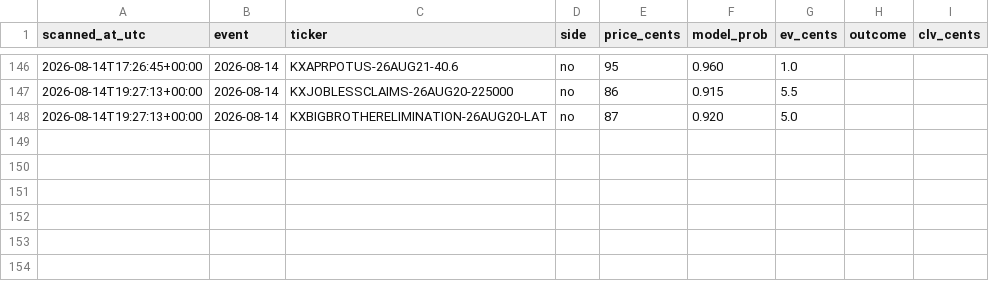
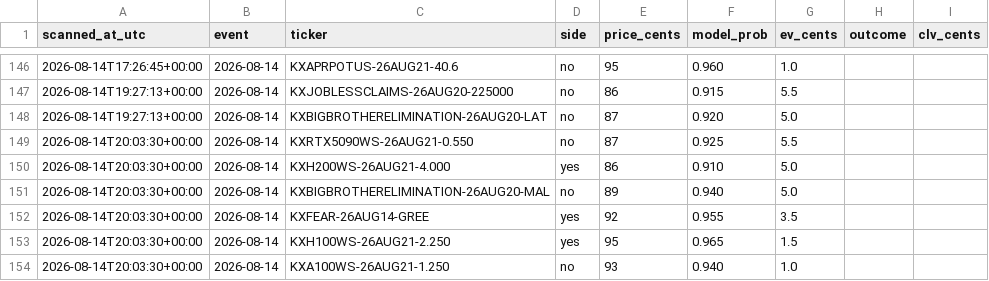
Before and after one commit to Jackhenry87/Prediction-Market-trading-bot, a CSV file: paper_trades_favorite.csv, drawn as a sheet; only a part is shown, gaps mark what is left out; the diff names each change by its address in the sheet, - before the commit and + after, or states it on an @@ line.

```diff
--- a/paper_trades_favorite.csv
+++ b/paper_trades_favorite.csv
+row 149: 2026-08-14T20:03:30+00:00 | 2026-08-14 | KXRTX5090WS-26AUG21-0.550 | no | 87 | 0.925 | 5.5
+row 150: 2026-08-14T20:03:30+00:00 | 2026-08-14 | KXH200WS-26AUG21-4.000 | yes | 86 | 0.910 | 5.0
+row 151: 2026-08-14T20:03:30+00:00 | 2026-08-14 | KXBIGBROTHERELIMINATION-26AUG20-MAL | no | 89 | 0.940 | 5.0
+row 152: 2026-08-14T20:03:30+00:00 | 2026-08-14 | KXFEAR-26AUG14-GREE | yes | 92 | 0.955 | 3.5
+row 153: 2026-08-14T20:03:30+00:00 | 2026-08-14 | KXH100WS-26AUG21-2.250 | yes | 95 | 0.965 | 1.5
+row 154: 2026-08-14T20:03:30+00:00 | 2026-08-14 | KXA100WS-26AUG21-1.250 | no | 93 | 0.940 | 1.0
```
Also changed, not shown: clv_sports.csv, paper_trades_sports.csv, 3 other files.
